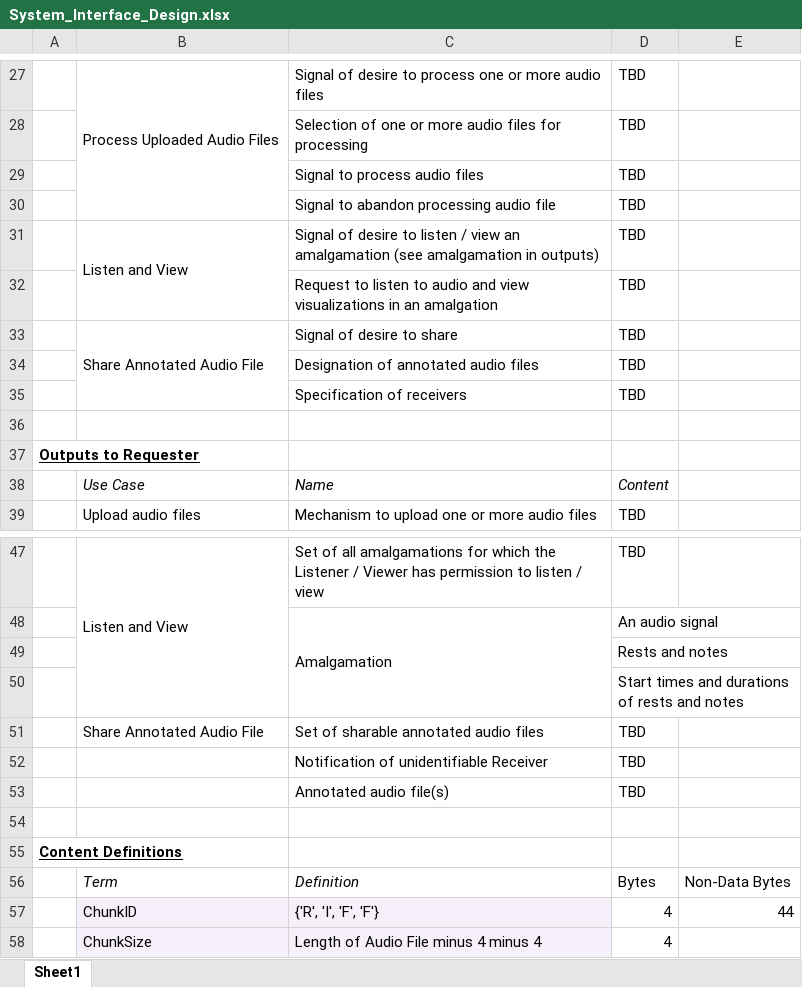
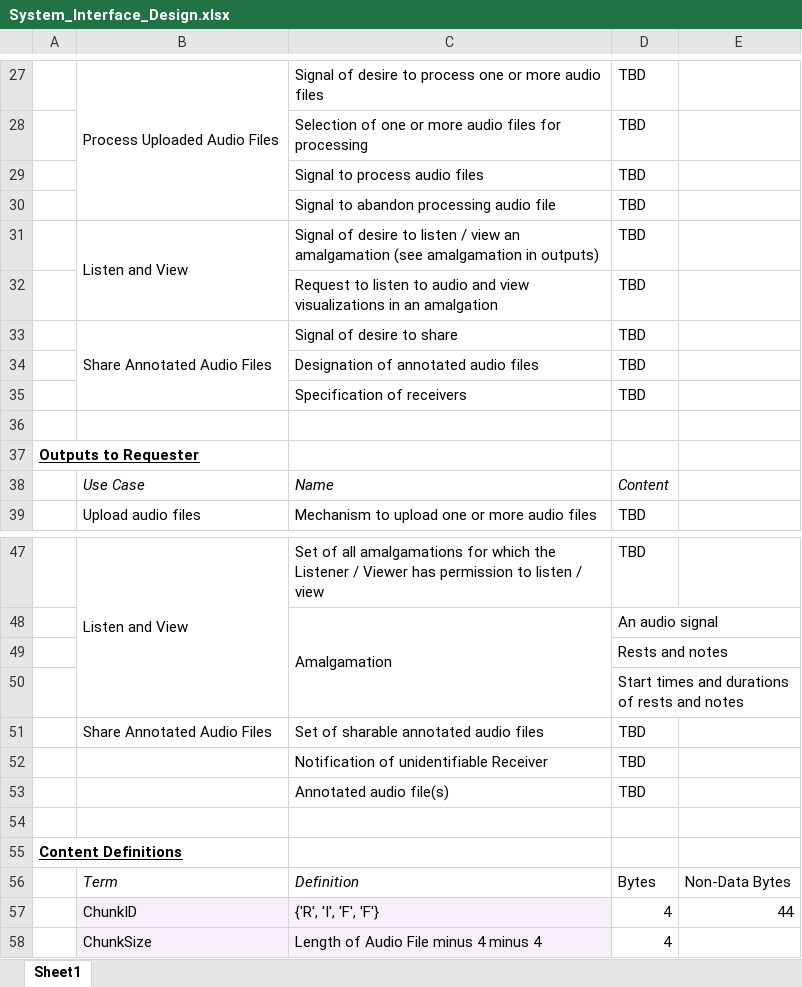
Before and after one commit to tslever/Audio_Analyzer, an Excel workbook: System_Interface_Design.xlsx, sheet Sheet1, drawn as a sheet; only a part is shown, gaps mark what is left out; values as stored, in another font and other column widths than the file's, no borders; the diff names each change by its address in the sheet, - before the commit and + after, or states it on an @@ line.

Commit message:
Replaced
Use-Case Description for Share Annotated Audio File with Use-Case Description for Share Annotated Audio Files, and updated sharing use case in System Interface Design.

```diff
--- a/System_Interface_Design.xlsx (sheet Sheet1)
+++ b/System_Interface_Design.xlsx (sheet Sheet1)
-B33: Share Annotated Audio File
+B33: Share Annotated Audio Files
-B51: Share Annotated Audio File
+B51: Share Annotated Audio Files
```
Also changed, not shown: 2 other files.
